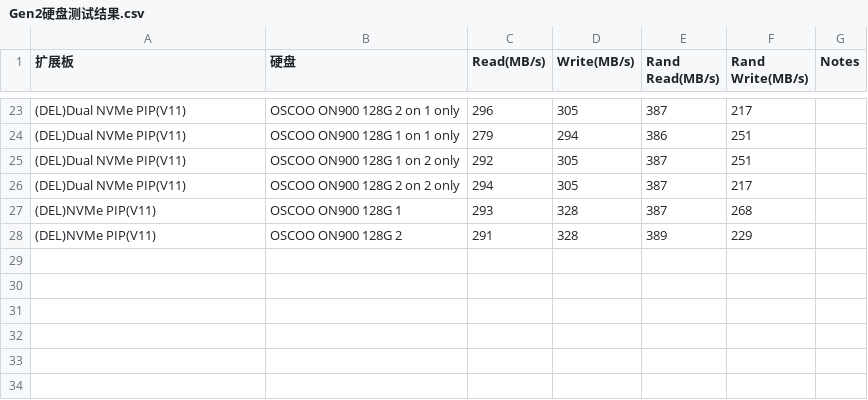
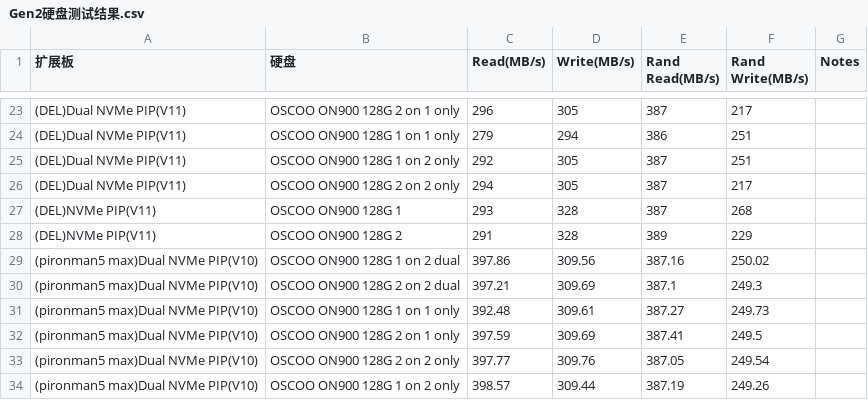
Before and after one commit to sunfounder/rpi-test-tools, a CSV file: storage-test/Gen2硬盘测试结果.csv, drawn as a sheet; only a part is shown, gaps mark what is left out; the diff names each change by its address in the sheet, - before the commit and + after, or states it on an @@ line.

Commit message:
Update Gen2硬盘测试结果.csv

```diff
--- a/storage-test/Gen2硬盘测试结果.csv
+++ b/storage-test/Gen2硬盘测试结果.csv
+row 29: (pironman5 max)Dual NVMe PIP(V10) | OSCOO ON900 128G 1 on 2 dual | 397.86 | 309.56 | 387.16 | 250.02
+row 30: (pironman5 max)Dual NVMe PIP(V10) | OSCOO ON900 128G 2 on 2 dual | 397.21 | 309.69 | 387.1 | 249.3
+row 31: (pironman5 max)Dual NVMe PIP(V10) | OSCOO ON900 128G 1 on 1 only | 392.48 | 309.61 | 387.27 | 249.73
+row 32: (pironman5 max)Dual NVMe PIP(V10) | OSCOO ON900 128G 2 on 1 only | 397.59 | 309.69 | 387.41 | 249.5
+row 33: (pironman5 max)Dual NVMe PIP(V10) | OSCOO ON900 128G 2 on 2 only | 397.77 | 309.76 | 387.05 | 249.54
+row 34: (pironman5 max)Dual NVMe PIP(V10) | OSCOO ON900 128G 1 on 2 only | 398.57 | 309.44 | 387.19 | 249.26
```
